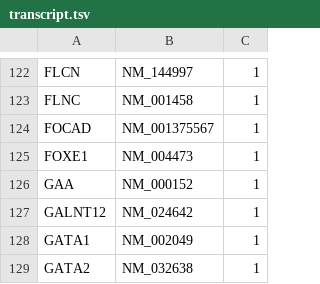
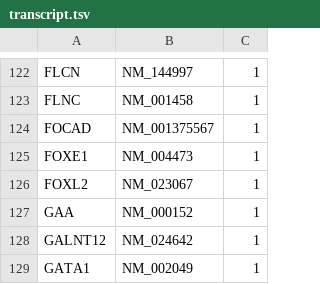
Before and after one commit to GC-HBOC/HerediCaRe_VCF_Upload, a TSV file: resources/transcript.tsv, drawn as a sheet; only a part is shown, gaps mark what is left out; the shorter side is filled out with more unchanged rows.

Commit message:
add FOXL2

```diff
--- a/resources/transcript.tsv
+++ b/resources/transcript.tsv
@@ -125,2 +125,3 @@ FOCAD	NM_001375567	1
 FOXE1	NM_004473	1
+FOXL2	NM_023067	1
 GAA	NM_000152	1
```
